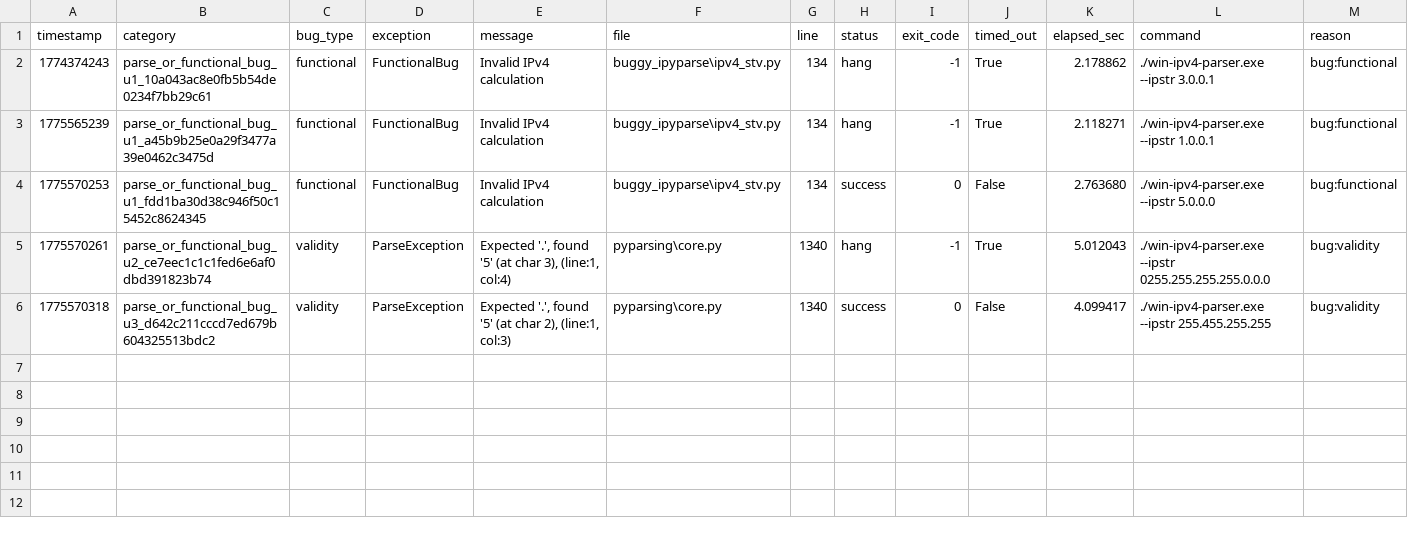
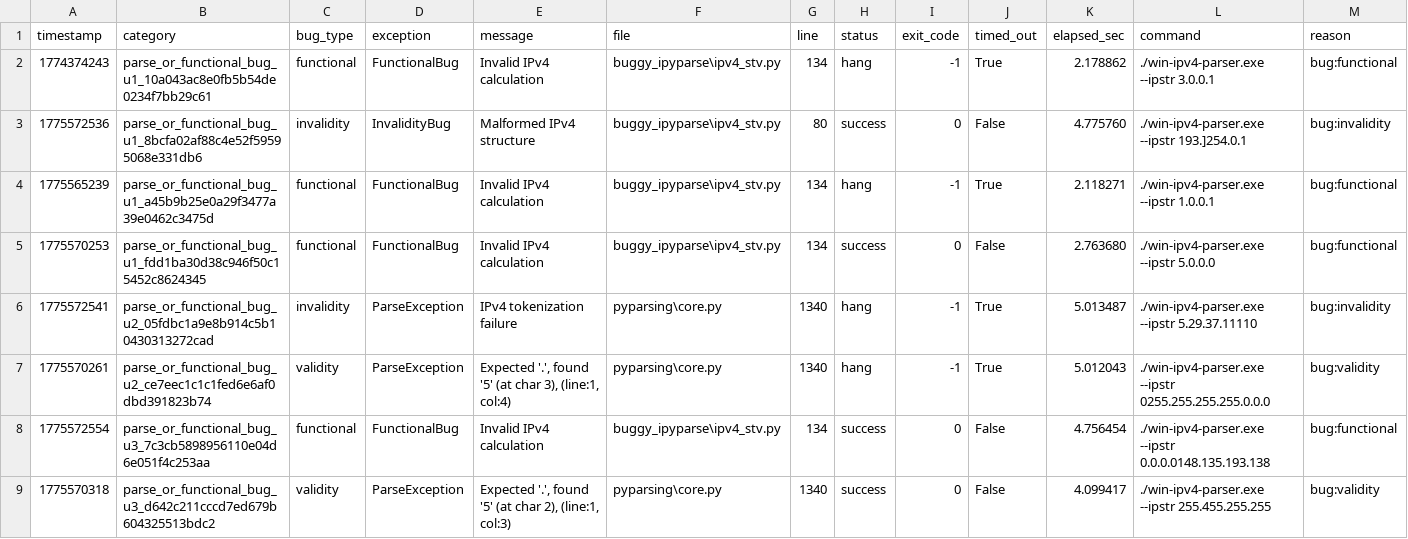
Before and after one commit to BoweiDu01/grp1-software-testing-project, a CSV file: logs/bug_repro_ledger.csv, drawn as a sheet; only a part is shown; rows hold the shown columns only; the diff covers the shown part only; the diff names each change by its address in the sheet, - before the commit and + after, or states it on an @@ line.

```diff
--- a/logs/bug_repro_ledger.csv
+++ b/logs/bug_repro_ledger.csv
+row 3: 1775572536 | parse_or_functional_bug_u1_8bcfa02af88c4e52f59595068e331db6 | invalidity | InvalidityBug | Malformed IPv4 structure | buggy_ipyparse\ipv4_stv.py | 80 | success | 0 | False | 4.775760 | ./win-ipv4-parser.exe --ipstr 193.]254.0.1 | bug:invalidity
+row 6: 1775572541 | parse_or_functional_bug_u2_05fdbc1a9e8b914c5b10430313272cad | invalidity | ParseException | IPv4 tokenization failure | pyparsing\core.py | 1340 | hang | -1 | True | 5.013487 | ./win-ipv4-parser.exe --ipstr 5.29.37.11110 | bug:invalidity
+row 8: 1775572554 | parse_or_functional_bug_u3_7c3cb5898956110e04d6e051f4c253aa | functional | FunctionalBug | Invalid IPv4 calculation | buggy_ipyparse\ipv4_stv.py | 134 | success | 0 | False | 4.756454 | ./win-ipv4-parser.exe --ipstr 0.0.0.0148.135.193.138 | bug:functional
```
Also changed, not shown: 7 added rows elsewhere in this file, 22 other files.
